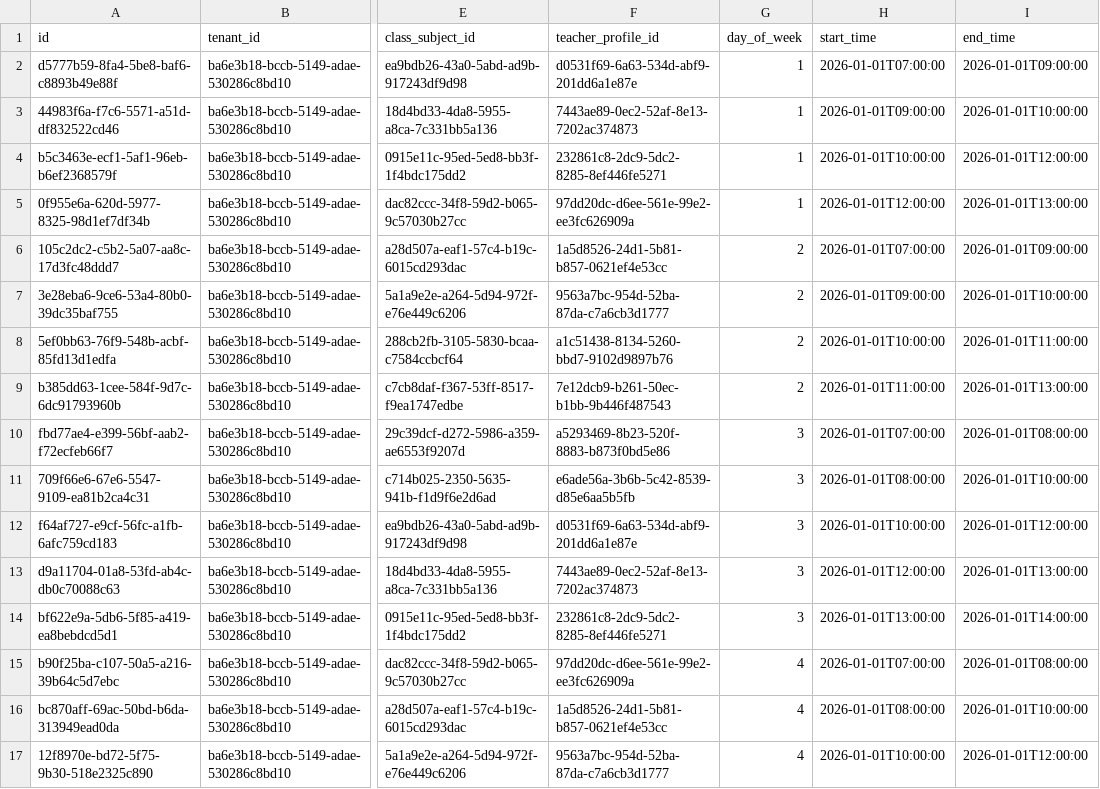
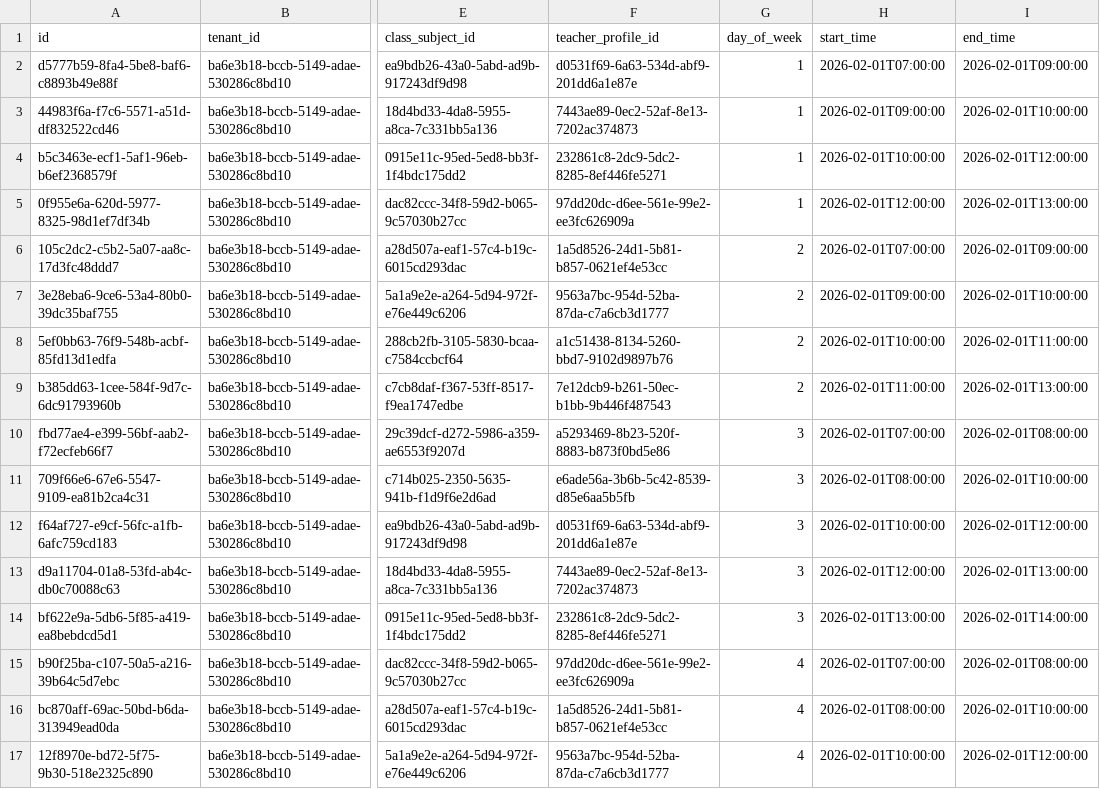
Before and after one commit to MuslimMujahid/ziqola-ams, a CSV file: packages/db/data/seed/schedule.csv, drawn as a sheet; only a part is shown, gaps mark what is left out; the diff covers the shown part only; the diff names each change by its address in the sheet, - before the commit and + after, or states it on an @@ line.

```diff
--- a/packages/db/data/seed/schedule.csv
+++ b/packages/db/data/seed/schedule.csv
-H2 (start_time): 2026-01-01T07:00:00
+H2 (start_time): 2026-02-01T07:00:00
-I2 (end_time): 2026-01-01T09:00:00
+I2 (end_time): 2026-02-01T09:00:00
-H3 (start_time): 2026-01-01T09:00:00
+H3 (start_time): 2026-02-01T09:00:00
-I3 (end_time): 2026-01-01T10:00:00
+I3 (end_time): 2026-02-01T10:00:00
-H4 (start_time): 2026-01-01T10:00:00
+H4 (start_time): 2026-02-01T10:00:00
-I4 (end_time): 2026-01-01T12:00:00
+I4 (end_time): 2026-02-01T12:00:00
-H5 (start_time): 2026-01-01T12:00:00
+H5 (start_time): 2026-02-01T12:00:00
-I5 (end_time): 2026-01-01T13:00:00
+I5 (end_time): 2026-02-01T13:00:00
-H6 (start_time): 2026-01-01T07:00:00
+H6 (start_time): 2026-02-01T07:00:00
-I6 (end_time): 2026-01-01T09:00:00
+I6 (end_time): 2026-02-01T09:00:00
-H7 (start_time): 2026-01-01T09:00:00
+H7 (start_time): 2026-02-01T09:00:00
-I7 (end_time): 2026-01-01T10:00:00
+I7 (end_time): 2026-02-01T10:00:00
-H8 (start_time): 2026-01-01T10:00:00
+H8 (start_time): 2026-02-01T10:00:00
-I8 (end_time): 2026-01-01T11:00:00
+I8 (end_time): 2026-02-01T11:00:00
-H9 (start_time): 2026-01-01T11:00:00
+H9 (start_time): 2026-02-01T11:00:00
-I9 (end_time): 2026-01-01T13:00:00
+I9 (end_time): 2026-02-01T13:00:00
-H10 (start_time): 2026-01-01T07:00:00
+H10 (start_time): 2026-02-01T07:00:00
-I10 (end_time): 2026-01-01T08:00:00
+I10 (end_time): 2026-02-01T08:00:00
-H11 (start_time): 2026-01-01T08:00:00
+H11 (start_time): 2026-02-01T08:00:00
-I11 (end_time): 2026-01-01T10:00:00
+I11 (end_time): 2026-02-01T10:00:00
-H12 (start_time): 2026-01-01T10:00:00
+H12 (start_time): 2026-02-01T10:00:00
-I12 (end_time): 2026-01-01T12:00:00
+I12 (end_time): 2026-02-01T12:00:00
-H13 (start_time): 2026-01-01T12:00:00
+H13 (start_time): 2026-02-01T12:00:00
-I13 (end_time): 2026-01-01T13:00:00
+I13 (end_time): 2026-02-01T13:00:00
-H14 (start_time): 2026-01-01T13:00:00
+H14 (start_time): 2026-02-01T13:00:00
-I14 (end_time): 2026-01-01T14:00:00
+I14 (end_time): 2026-02-01T14:00:00
-H15 (start_time): 2026-01-01T07:00:00
+H15 (start_time): 2026-02-01T07:00:00
-I15 (end_time): 2026-01-01T08:00:00
+I15 (end_time): 2026-02-01T08:00:00
-H16 (start_time): 2026-01-01T08:00:00
+H16 (start_time): 2026-02-01T08:00:00
-I16 (end_time): 2026-01-01T10:00:00
+I16 (end_time): 2026-02-01T10:00:00
-H17 (start_time): 2026-01-01T10:00:00
+H17 (start_time): 2026-02-01T10:00:00
-I17 (end_time): 2026-01-01T12:00:00
+I17 (end_time): 2026-02-01T12:00:00
```
Also changed, not shown: 42 edited cells elsewhere in this file, packages/db/data/seed/homeroom_assignment.csv, packages/db/data/seed/session.csv, 53 other files.
